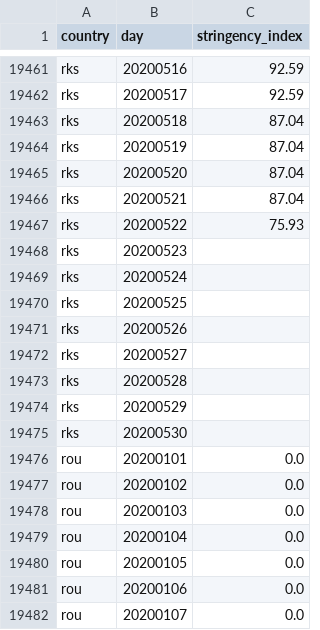
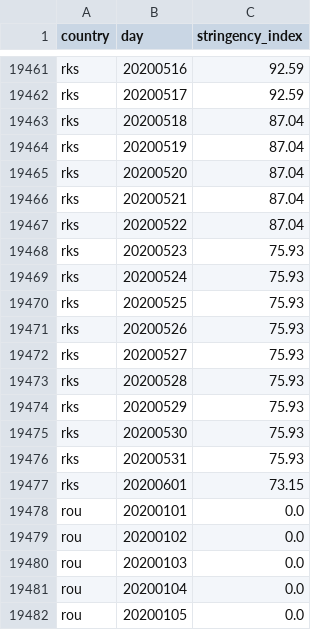
Before and after one commit to open-numbers/ddf--oxford--covid_government_response, a CSV file: ddf--datapoints--stringency_index--by--country--day.csv, drawn as a sheet; only a part is shown, gaps mark what is left out; the shorter side is filled out with more unchanged rows.

Commit message:
auto generated dataset

```diff
--- a/ddf--datapoints--stringency_index--by--country--day.csv
+++ b/ddf--datapoints--stringency_index--by--country--day.csv
@@ -19466,11 +19466,13 @@ rks,20200520,87.04
 rks,20200521,87.04
-rks,20200522,75.93
-rks,20200523,
-rks,20200524,
-rks,20200525,
-rks,20200526,
-rks,20200527,
-rks,20200528,
-rks,20200529,
-rks,20200530,
+rks,20200522,87.04
+rks,20200523,75.93
+rks,20200524,75.93
+rks,20200525,75.93
+rks,20200526,75.93
+rks,20200527,75.93
+rks,20200528,75.93
+rks,20200529,75.93
+rks,20200530,75.93
+rks,20200531,75.93
+rks,20200601,73.15
 rou,20200101,0.0
```
Also changed, not shown: ddf--datapoints--c1_flag--by--country--day.csv, ddf--datapoints--c1_school_closing--by--country--day.csv, 37 other files.
